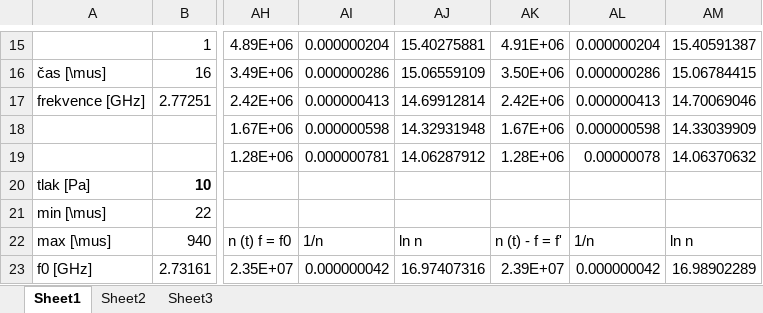
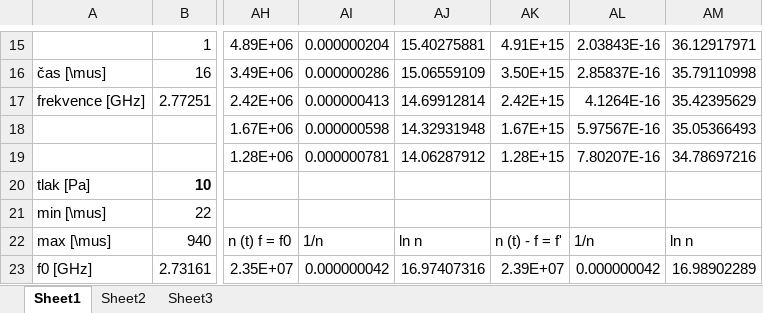
Before and after one commit to Raay473667/PraktikaPlazma, an Excel workbook: 04_RozpadPlazmatu/data/RozpadPlazmatu.xlsx, sheet Sheet1, drawn as a sheet; only a part is shown, gaps mark what is left out; values as stored, in another font and other column widths than the file's, no borders; the diff covers the shown part only; the diff names each change by its address in the sheet, - before the commit and + after, or states it on an @@ line.

```diff
--- a/04_RozpadPlazmatu/data/RozpadPlazmatu.xlsx (sheet Sheet1)
+++ b/04_RozpadPlazmatu/data/RozpadPlazmatu.xlsx (sheet Sheet1)
-AK15: 4.91E+06
+AK15: 4.91E+15
-AL15: 0.000000204
+AL15: 2.03843E-16
-AM15: 15.40591387
+AM15: 36.12917971
-AK16: 3.50E+06
+AK16: 3.50E+15
-AL16: 0.000000286
+AL16: 2.85837E-16
-AM16: 15.06784415
+AM16: 35.79110998
-AK17: 2.42E+06
+AK17: 2.42E+15
-AL17: 0.000000413
+AL17: 4.1264E-16
-AM17: 14.70069046
+AM17: 35.42395629
-AK18: 1.67E+06
+AK18: 1.67E+15
-AL18: 0.000000598
+AL18: 5.97567E-16
-AM18: 14.33039909
+AM18: 35.05366493
-AK19: 1.28E+06
+AK19: 1.28E+15
-AL19: 0.00000078
+AL19: 7.80207E-16
-AM19: 14.06370632
+AM19: 34.78697216
```
Also changed, not shown: 30 edited cells elsewhere in this sheet, 5 other files.
